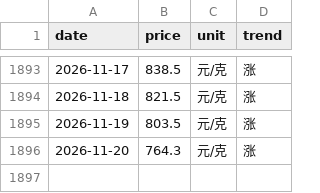
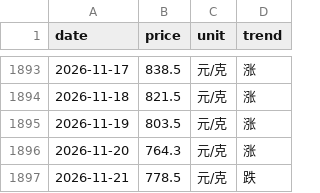
Before and after one commit to html5-cloud/gold-price, a CSV file: data/中国黄金.csv, drawn as a sheet; only a part is shown, gaps mark what is left out; the diff names each change by its address in the sheet, - before the commit and + after, or states it on an @@ line.

```diff
--- a/data/中国黄金.csv
+++ b/data/中国黄金.csv
+row 1897: 2026-11-21 | 778.5 | 元/克 | 跌
```
Also changed, not shown: data/上海金交所黄金T+D.csv.
